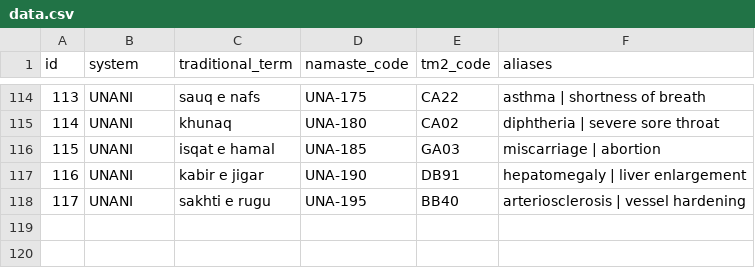
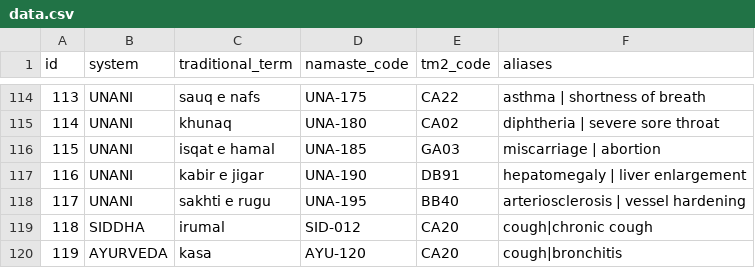
Before and after one commit to sruthika-19/MedBridge, a CSV file: data/data.csv, drawn as a sheet; only a part is shown, gaps mark what is left out; the diff names each change by its address in the sheet, - before the commit and + after, or states it on an @@ line.

```diff
--- a/data/data.csv
+++ b/data/data.csv
+row 119: 118 | SIDDHA | irumal | SID-012 | CA20 | cough|chronic cough
+row 120: 119 | AYURVEDA | kasa | AYU-120 | CA20 | cough|bronchitis
```
Also changed, not shown: 3 other files.
